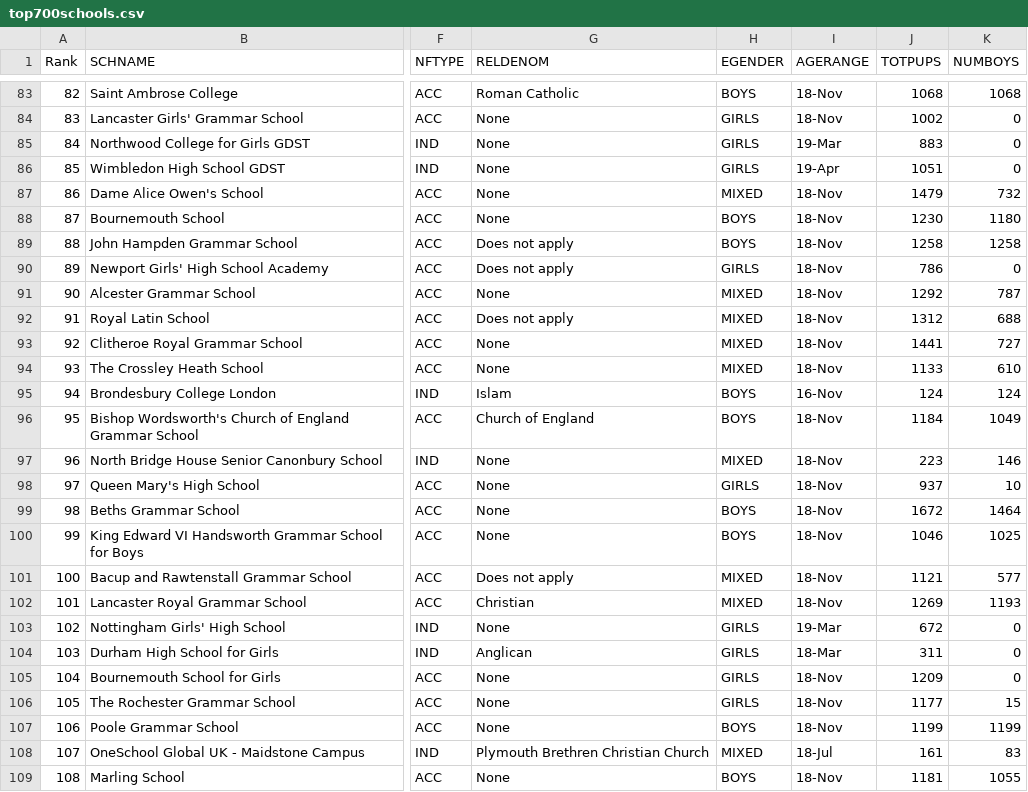
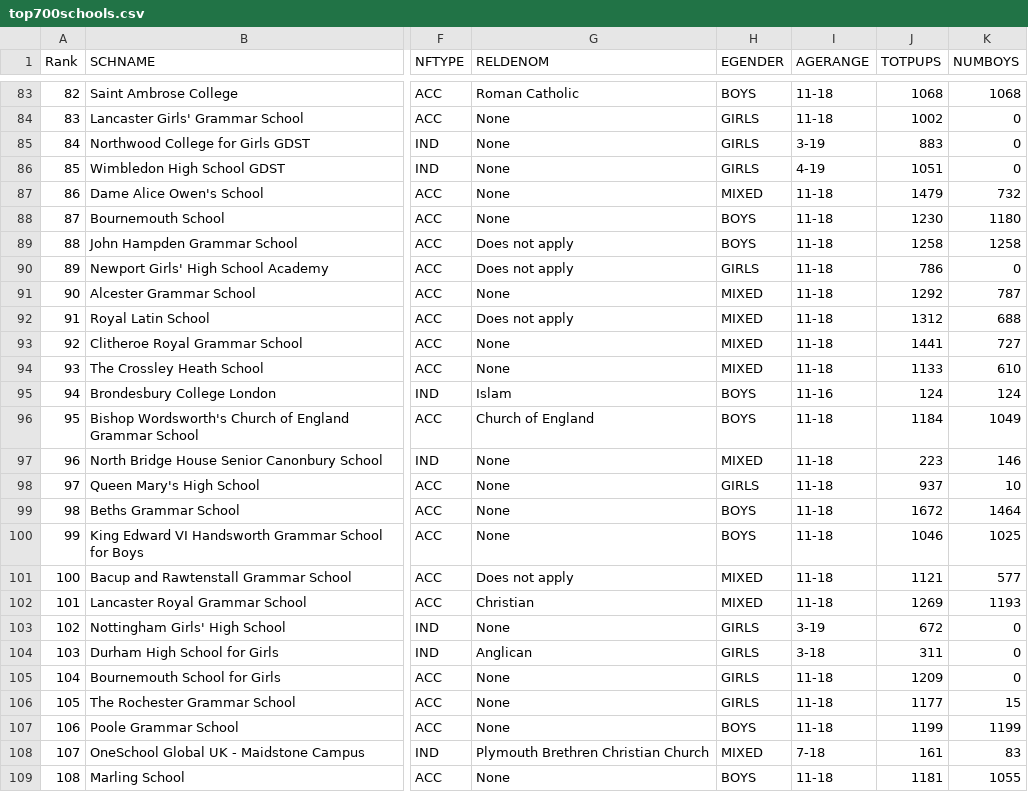
Before and after one commit to SnowTonn/ChartsGP, a CSV file: AxisNI-frontend/public/data/top700schools.csv, drawn as a sheet; only a part is shown, gaps mark what is left out; the diff covers the shown part only; the diff names each change by its address in the sheet, - before the commit and + after, or states it on an @@ line.

```diff
--- a/AxisNI-frontend/public/data/top700schools.csv
+++ b/AxisNI-frontend/public/data/top700schools.csv
-I83:I84 (AGERANGE): 18-Nov
+I83:I84 (AGERANGE): 11-18
-I85 (AGERANGE): 19-Mar
+I85 (AGERANGE): 3-19
-I86 (AGERANGE): 19-Apr
+I86 (AGERANGE): 4-19
-I87:I94 (AGERANGE): 18-Nov
+I87:I94 (AGERANGE): 11-18
-I95 (AGERANGE): 16-Nov
+I95 (AGERANGE): 11-16
-I96:I102 (AGERANGE): 18-Nov
+I96:I102 (AGERANGE): 11-18
-I103 (AGERANGE): 19-Mar
+I103 (AGERANGE): 3-19
-I104 (AGERANGE): 18-Mar
+I104 (AGERANGE): 3-18
-I105:I107 (AGERANGE): 18-Nov
+I105:I107 (AGERANGE): 11-18
-I108 (AGERANGE): 18-Jul
+I108 (AGERANGE): 7-18
-I109 (AGERANGE): 18-Nov
+I109 (AGERANGE): 11-18
```
Also changed, not shown: 171 edited cells elsewhere in this file, AxisNI-frontend/build/data/top700schools.csv, 6 other files.
